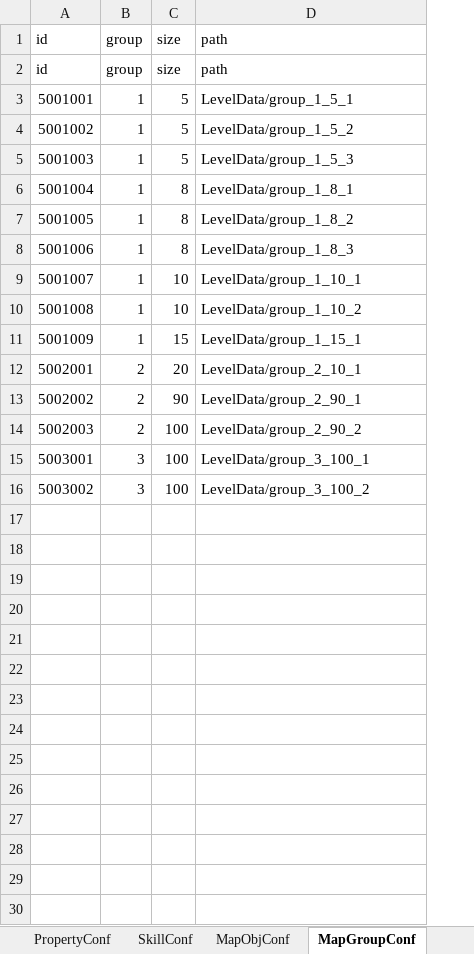
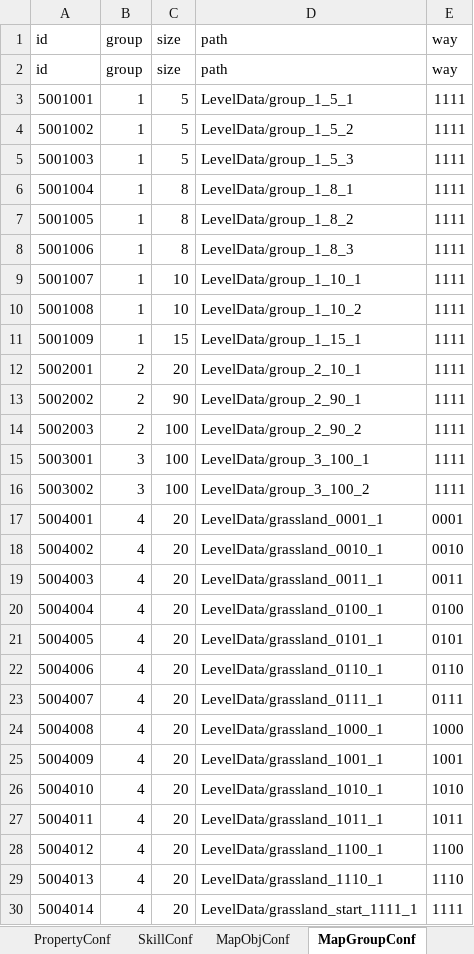
Before and after one commit to LiuFeng1011/Diablo, an Excel workbook: Assets/ExcelTools/xlsx/关卡道具配置表.xlsx, sheet MapGroupConf, drawn as a sheet; values as stored, in another font and other column widths than the file's, no borders; the diff names each change by its address in the sheet, - before the commit and + after, or states it on an @@ line.

```diff
--- a/Assets/ExcelTools/xlsx/关卡道具配置表.xlsx (sheet MapGroupConf)
+++ b/Assets/ExcelTools/xlsx/关卡道具配置表.xlsx (sheet MapGroupConf)
+column E (way), rows 2-16: way | 1111 | 1111 | 1111 | 1111 | 1111 | 1111 | 1111 | 1111 | 1111 | 1111 | 1111 | 1111 | 1111 | 1111
+row 17: 5004001 | 4 | 20 | LevelData/grassland_0001_1 | 0001
+row 18: 5004002 | 4 | 20 | LevelData/grassland_0010_1 | 0010
+row 19: 5004003 | 4 | 20 | LevelData/grassland_0011_1 | 0011
+row 20: 5004004 | 4 | 20 | LevelData/grassland_0100_1 | 0100
+row 21: 5004005 | 4 | 20 | LevelData/grassland_0101_1 | 0101
+row 22: 5004006 | 4 | 20 | LevelData/grassland_0110_1 | 0110
+row 23: 5004007 | 4 | 20 | LevelData/grassland_0111_1 | 0111
+row 24: 5004008 | 4 | 20 | LevelData/grassland_1000_1 | 1000
+row 25: 5004009 | 4 | 20 | LevelData/grassland_1001_1 | 1001
+row 26: 5004010 | 4 | 20 | LevelData/grassland_1010_1 | 1010
+row 27: 5004011 | 4 | 20 | LevelData/grassland_1011_1 | 1011
+row 28: 5004012 | 4 | 20 | LevelData/grassland_1100_1 | 1100
+row 29: 5004013 | 4 | 20 | LevelData/grassland_1110_1 | 1110
+row 30: 5004014 | 4 | 20 | LevelData/grassland_start_1111_1 | 1111
```
Also changed, not shown: 43 other files.
